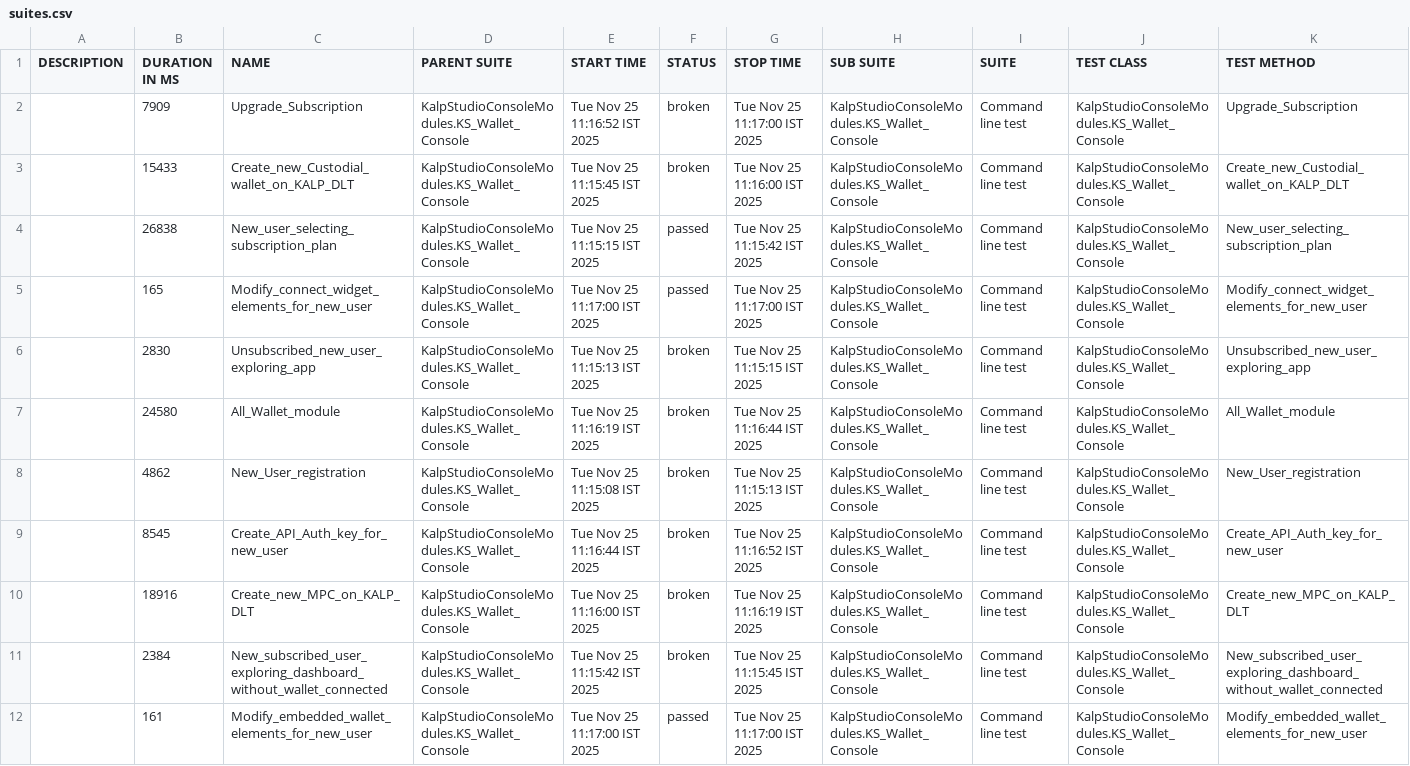
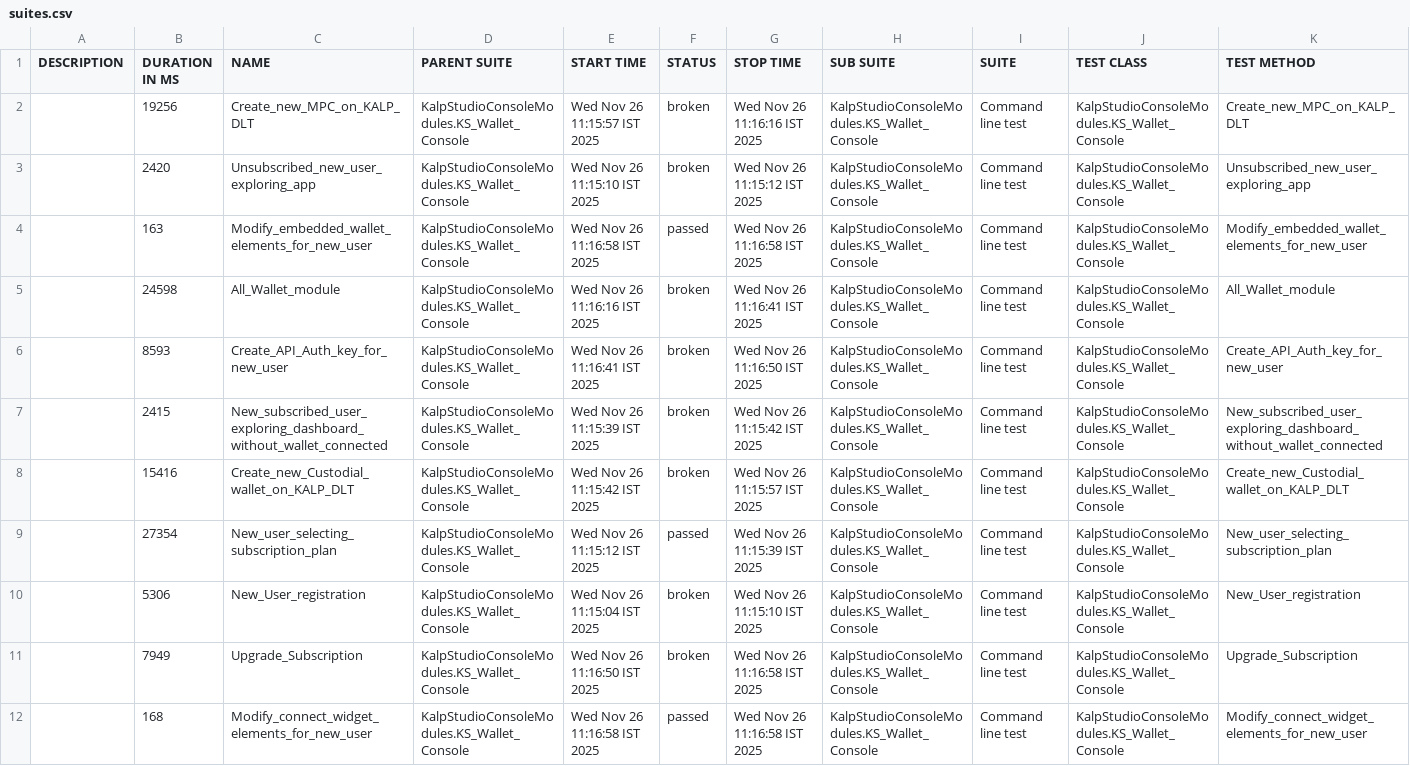
Before and after one commit to shahabp2e/Kalp-automation-allure-report, a CSV file: data/suites.csv, drawn as a sheet; removed rows and columns are numbered as before the commit, all else as after; the diff names each change by its address in the sheet, - before the commit and + after, or states it on an @@ line.

```diff
--- a/data/suites.csv
+++ b/data/suites.csv
-row 2:  | 7909 | Upgrade_Subscription | KalpStudioConsoleModules.KS_Wallet_Console | Tue Nov 25 11:16:52 IST 2025 | broken | Tue Nov 25 11:17:00 IST 2025 | KalpStudioConsoleModules.KS_Wallet_Console | Command line test | KalpStudioConsoleModules.KS_Wallet_Console | Upgrade_Subscription
-B2 (DURATION IN MS): 15433
+B2 (DURATION IN MS): 19256
-C2 (NAME): Create_new_Custodial_wallet_on_KALP_DLT
+C2 (NAME): Create_new_MPC_on_KALP_DLT
-E2 (START TIME): Tue Nov 25 11:15:45 IST 2025
+E2 (START TIME): Wed Nov 26 11:15:57 IST 2025
-G2 (STOP TIME): Tue Nov 25 11:16:00 IST 2025
+G2 (STOP TIME): Wed Nov 26 11:16:16 IST 2025
-K2 (TEST METHOD): Create_new_Custodial_wallet_on_KALP_DLT
+K2 (TEST METHOD): Create_new_MPC_on_KALP_DLT
-row 4:  | 26838 | New_user_selecting_subscription_plan | KalpStudioConsoleModules.KS_Wallet_Console | Tue Nov 25 11:15:15 IST 2025 | passed | Tue Nov 25 11:15:42 IST 2025 | KalpStudioConsoleModules.KS_Wallet_Console | Command line test | KalpStudioConsoleModules.KS_Wallet_Console | New_user_selecting_subscription_plan
-row 5:  | 165 | Modify_connect_widget_elements_for_new_user | KalpStudioConsoleModules.KS_Wallet_Console | Tue Nov 25 11:17:00 IST 2025 | passed | Tue Nov 25 11:17:00 IST 2025 | KalpStudioConsoleModules.KS_Wallet_Console | Command line test | KalpStudioConsoleModules.KS_Wallet_Console | Modify_connect_widget_elements_for_new_user
-B3 (DURATION IN MS): 2830
+B3 (DURATION IN MS): 2420
-E3 (START TIME): Tue Nov 25 11:15:13 IST 2025
+E3 (START TIME): Wed Nov 26 11:15:10 IST 2025
-G3 (STOP TIME): Tue Nov 25 11:15:15 IST 2025
+G3 (STOP TIME): Wed Nov 26 11:15:12 IST 2025
+row 4:  | 163 | Modify_embedded_wallet_elements_for_new_user | KalpStudioConsoleModules.KS_Wallet_Console | Wed Nov 26 11:16:58 IST 2025 | passed | Wed Nov 26 11:16:58 IST 2025 | KalpStudioConsoleModules.KS_Wallet_Console | Command line test | KalpStudioConsoleModules.KS_Wallet_Console | Modify_embedded_wallet_elements_for_new_user
-B5 (DURATION IN MS): 24580
+B5 (DURATION IN MS): 24598
-E5 (START TIME): Tue Nov 25 11:16:19 IST 2025
+E5 (START TIME): Wed Nov 26 11:16:16 IST 2025
-G5 (STOP TIME): Tue Nov 25 11:16:44 IST 2025
+G5 (STOP TIME): Wed Nov 26 11:16:41 IST 2025
-row 8:  | 4862 | New_User_registration | KalpStudioConsoleModules.KS_Wallet_Console | Tue Nov 25 11:15:08 IST 2025 | broken | Tue Nov 25 11:15:13 IST 2025 | KalpStudioConsoleModules.KS_Wallet_Console | Command line test | KalpStudioConsoleModules.KS_Wallet_Console | New_User_registration
-B6 (DURATION IN MS): 8545
+B6 (DURATION IN MS): 8593
-E6 (START TIME): Tue Nov 25 11:16:44 IST 2025
+E6 (START TIME): Wed Nov 26 11:16:41 IST 2025
-G6 (STOP TIME): Tue Nov 25 11:16:52 IST 2025
+G6 (STOP TIME): Wed Nov 26 11:16:50 IST 2025
+row 7:  | 2415 | New_subscribed_user_exploring_dashboard_without_wallet_connected | KalpStudioConsoleModules.KS_Wallet_Console | Wed Nov 26 11:15:39 IST 2025 | broken | Wed Nov 26 11:15:42 IST 2025 | KalpStudioConsoleModules.KS_Wallet_Console | Command line test | KalpStudioConsoleModules.KS_Wallet_Console | New_subscribed_user_exploring_dashboard_without_wallet_connected
-B8 (DURATION IN MS): 18916
+B8 (DURATION IN MS): 15416
-C8 (NAME): Create_new_MPC_on_KALP_DLT
+C8 (NAME): Create_new_Custodial_wallet_on_KALP_DLT
-E8 (START TIME): Tue Nov 25 11:16:00 IST 2025
+E8 (START TIME): Wed Nov 26 11:15:42 IST 2025
-G8 (STOP TIME): Tue Nov 25 11:16:19 IST 2025
+G8 (STOP TIME): Wed Nov 26 11:15:57 IST 2025
-K8 (TEST METHOD): Create_new_MPC_on_KALP_DLT
+K8 (TEST METHOD): Create_new_Custodial_wallet_on_KALP_DLT
+row 9:  | 27354 | New_user_selecting_subscription_plan | KalpStudioConsoleModules.KS_Wallet_Console | Wed Nov 26 11:15:12 IST 2025 | passed | Wed Nov 26 11:15:39 IST 2025 | KalpStudioConsoleModules.KS_Wallet_Console | Command line test | KalpStudioConsoleModules.KS_Wallet_Console | New_user_selecting_subscription_plan
-B10 (DURATION IN MS): 2384
+B10 (DURATION IN MS): 5306
-C10 (NAME): New_subscribed_user_exploring_dashboard_without_wallet_connected
+C10 (NAME): New_User_registration
-E10 (START TIME): Tue Nov 25 11:15:42 IST 2025
+E10 (START TIME): Wed Nov 26 11:15:04 IST 2025
-G10 (STOP TIME): Tue Nov 25 11:15:45 IST 2025
+G10 (STOP TIME): Wed Nov 26 11:15:10 IST 2025
-K10 (TEST METHOD): New_subscribed_user_exploring_dashboard_without_wallet_connected
+K10 (TEST METHOD): New_User_registration
+row 11:  | 7949 | Upgrade_Subscription | KalpStudioConsoleModules.KS_Wallet_Console | Wed Nov 26 11:16:50 IST 2025 | broken | Wed Nov 26 11:16:58 IST 2025 | KalpStudioConsoleModules.KS_Wallet_Console | Command line test | KalpStudioConsoleModules.KS_Wallet_Console | Upgrade_Subscription
-B12 (DURATION IN MS): 161
+B12 (DURATION IN MS): 168
-C12 (NAME): Modify_embedded_wallet_elements_for_new_user
+C12 (NAME): Modify_connect_widget_elements_for_new_user
-E12 (START TIME): Tue Nov 25 11:17:00 IST 2025
+E12 (START TIME): Wed Nov 26 11:16:58 IST 2025
-G12 (STOP TIME): Tue Nov 25 11:17:00 IST 2025
+G12 (STOP TIME): Wed Nov 26 11:16:58 IST 2025
-K12 (TEST METHOD): Modify_embedded_wallet_elements_for_new_user
+K12 (TEST METHOD): Modify_connect_widget_elements_for_new_user
```
Also changed, not shown: 37 other files.
